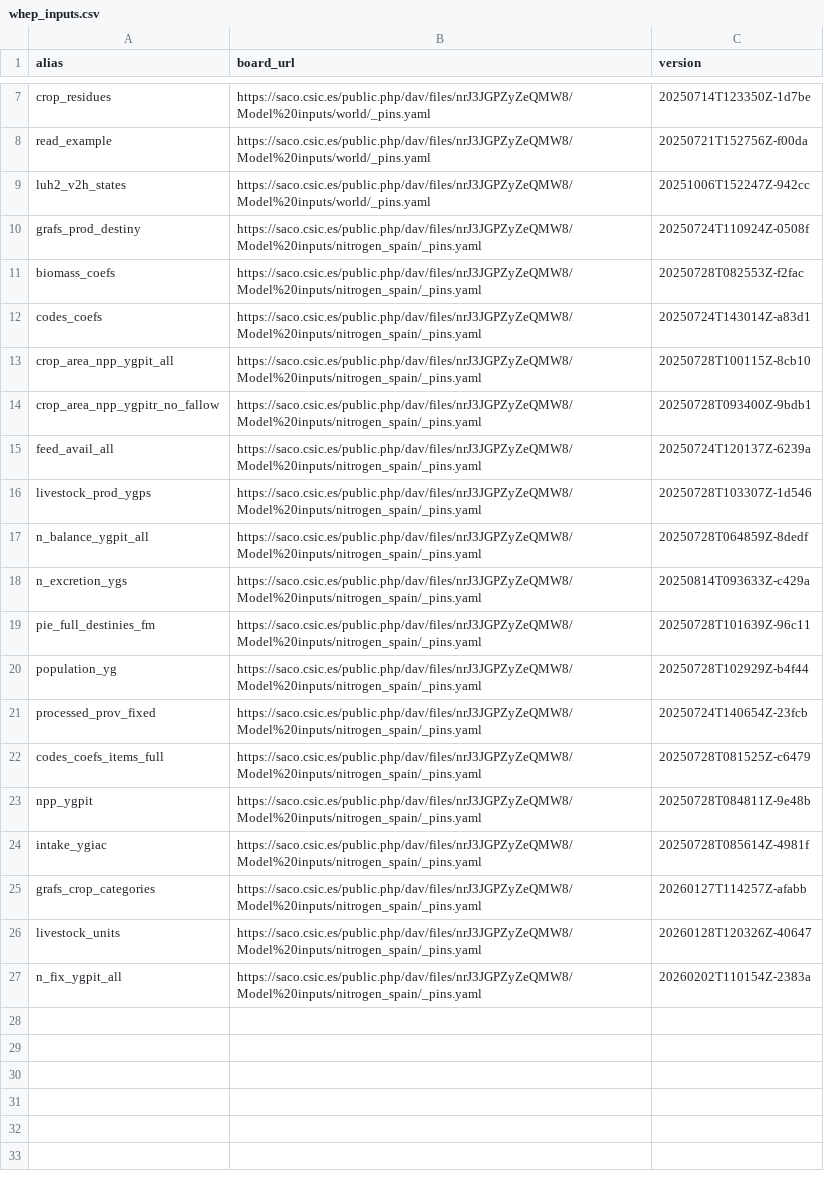
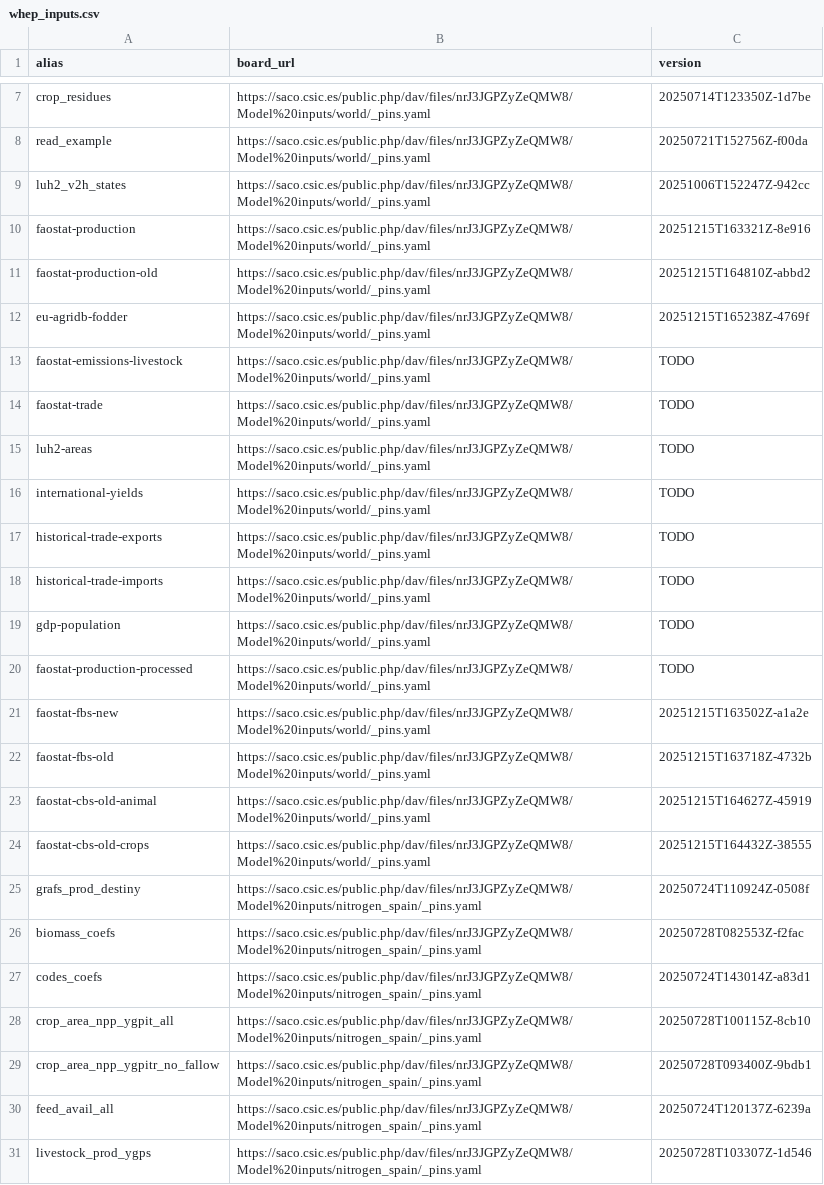
Before and after one commit to eduaguilera/whep, a CSV file: inst/extdata/whep_inputs.csv, drawn as a sheet; only a part is shown, gaps mark what is left out; the shorter side is filled out with more unchanged rows.

Commit message:
Add incomplete list of new remote datasets (fill TODO entries)

```diff
--- a/inst/extdata/whep_inputs.csv
+++ b/inst/extdata/whep_inputs.csv
@@ -9,2 +9,17 @@ read_example,https://saco.csic.es/public.php/dav/files/nrJ3JGPZyZeQMW8/Model%20i
 luh2_v2h_states,https://saco.csic.es/public.php/dav/files/nrJ3JGPZyZeQMW8/Model%20inputs/world/_pins.yaml,20251006T152247Z-942cc
+faostat-production,https://saco.csic.es/public.php/dav/files/nrJ3JGPZyZeQMW8/Model%20inputs/world/_pins.yaml,20251215T163321Z-8e916
+faostat-production-old,https://saco.csic.es/public.php/dav/files/nrJ3JGPZyZeQMW8/Model%20inputs/world/_pins.yaml,20251215T164810Z-abbd2
+eu-agridb-fodder,https://saco.csic.es/public.php/dav/files/nrJ3JGPZyZeQMW8/Model%20inputs/world/_pins.yaml,20251215T165238Z-4769f
+faostat-emissions-livestock,https://saco.csic.es/public.php/dav/files/nrJ3JGPZyZeQMW8/Model%20inputs/world/_pins.yaml,TODO
+faostat-trade,https://saco.csic.es/public.php/dav/files/nrJ3JGPZyZeQMW8/Model%20inputs/world/_pins.yaml,TODO
+luh2-areas,https://saco.csic.es/public.php/dav/files/nrJ3JGPZyZeQMW8/Model%20inputs/world/_pins.yaml,TODO
+international-yields,https://saco.csic.es/public.php/dav/files/nrJ3JGPZyZeQMW8/Model%20inputs/world/_pins.yaml,TODO
+historical-trade-exports,https://saco.csic.es/public.php/dav/files/nrJ3JGPZyZeQMW8/Model%20inputs/world/_pins.yaml,TODO
+historical-trade-imports,https://saco.csic.es/public.php/dav/files/nrJ3JGPZyZeQMW8/Model%20inputs/world/_pins.yaml,TODO
+gdp-population,https://saco.csic.es/public.php/dav/files/nrJ3JGPZyZeQMW8/Model%20inputs/world/_pins.yaml,TODO
+faostat-production-processed,https://saco.csic.es/public.php/dav/files/nrJ3JGPZyZeQMW8/Model%20inputs/world/_pins.yaml,TODO
+faostat-fbs-new,https://saco.csic.es/public.php/dav/files/nrJ3JGPZyZeQMW8/Model%20inputs/world/_pins.yaml,20251215T163502Z-a1a2e
+faostat-fbs-old,https://saco.csic.es/public.php/dav/files/nrJ3JGPZyZeQMW8/Model%20inputs/world/_pins.yaml,20251215T163718Z-4732b
+faostat-cbs-old-animal,https://saco.csic.es/public.php/dav/files/nrJ3JGPZyZeQMW8/Model%20inputs/world/_pins.yaml,20251215T164627Z-45919
+faostat-cbs-old-crops,https://saco.csic.es/public.php/dav/files/nrJ3JGPZyZeQMW8/Model%20inputs/world/_pins.yaml,20251215T164432Z-38555
 grafs_prod_destiny,https://saco.csic.es/public.php/dav/files/nrJ3JGPZyZeQMW8/Model%20inputs/nitrogen_spain/_pins.yaml,20250724T110924Z-0508f
```
Also changed, not shown: 5 other files.
